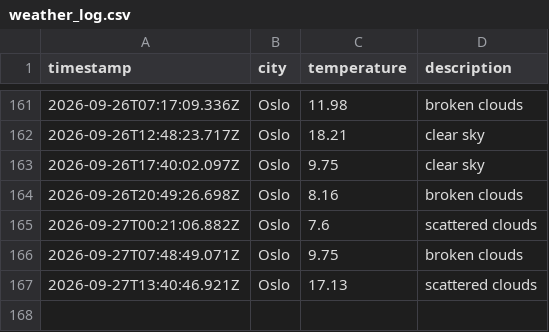
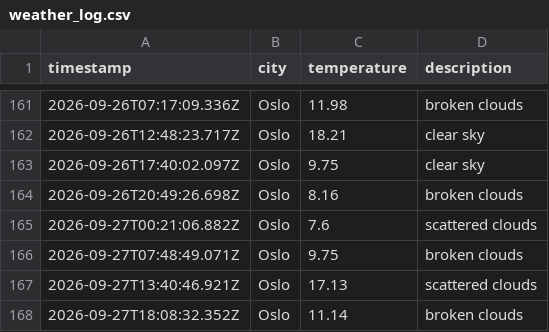
Before and after one commit to AshSensei13/weather-data-ops, a CSV file: data/weather_log.csv, drawn as a sheet; only a part is shown, gaps mark what is left out; the diff names each change by its address in the sheet, - before the commit and + after, or states it on an @@ line.

```diff
--- a/data/weather_log.csv
+++ b/data/weather_log.csv
+row 168: 2026-09-27T18:08:32.352Z | Oslo | 11.14 | broken clouds
```
Also changed, not shown: 1 other file.
